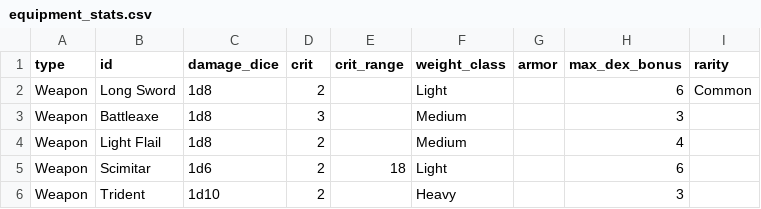
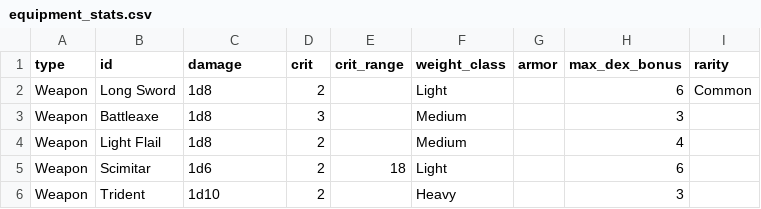
Before and after one commit to mrollinswaterman/dungeon_text, a CSV file: equipment_stats.csv, drawn as a sheet; only a part is shown.

```diff
--- a/equipment_stats.csv
+++ b/equipment_stats.csv
@@ -1,2 +1,2 @@
-type,id,damage_dice,crit,crit_range,weight_class,armor,max_dex_bonus,rarity
+type,id,damage,crit,crit_range,weight_class,armor,max_dex_bonus,rarity
 Weapon,Long Sword,1d8,2,,Light,,6,Common
```
Also changed, not shown: 25 other files.
